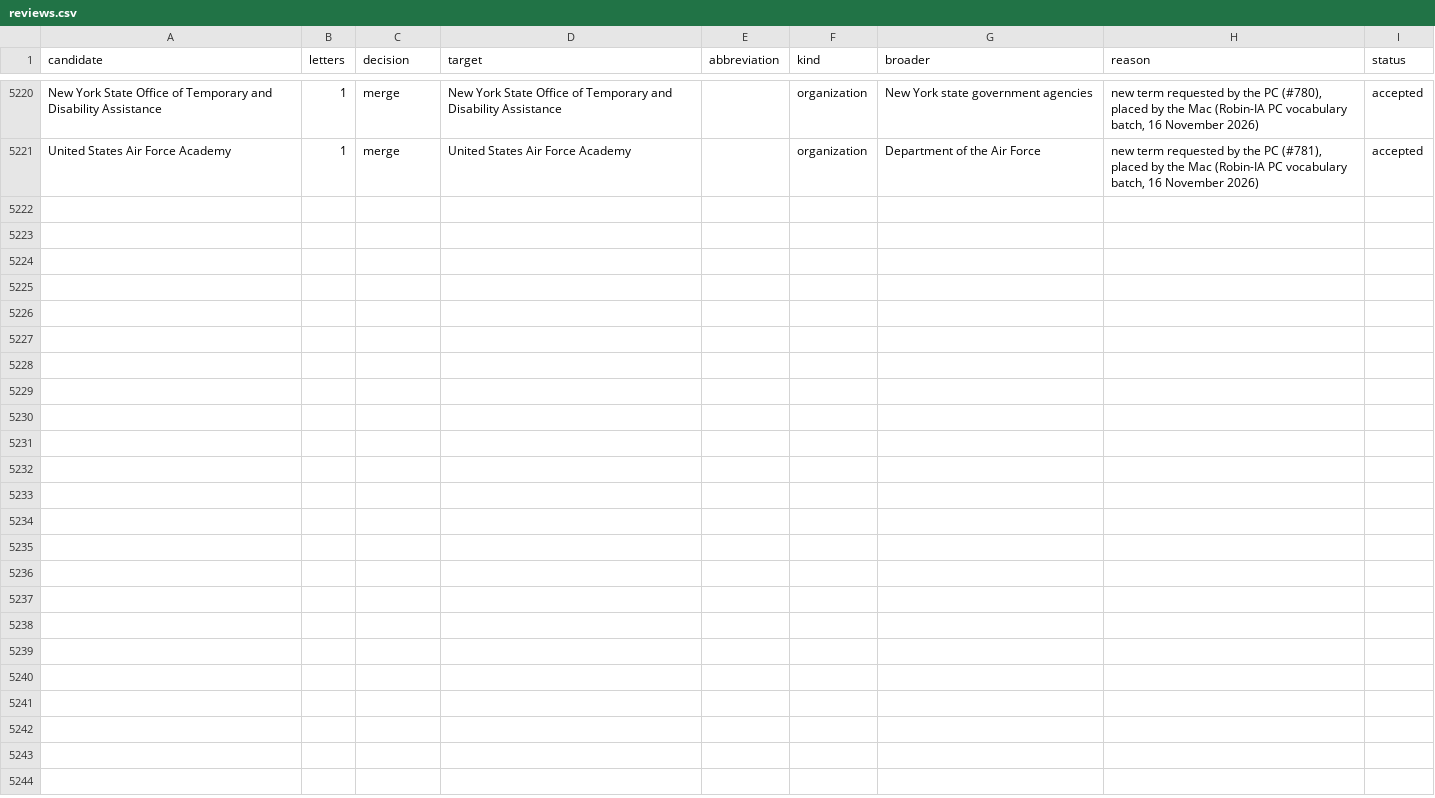
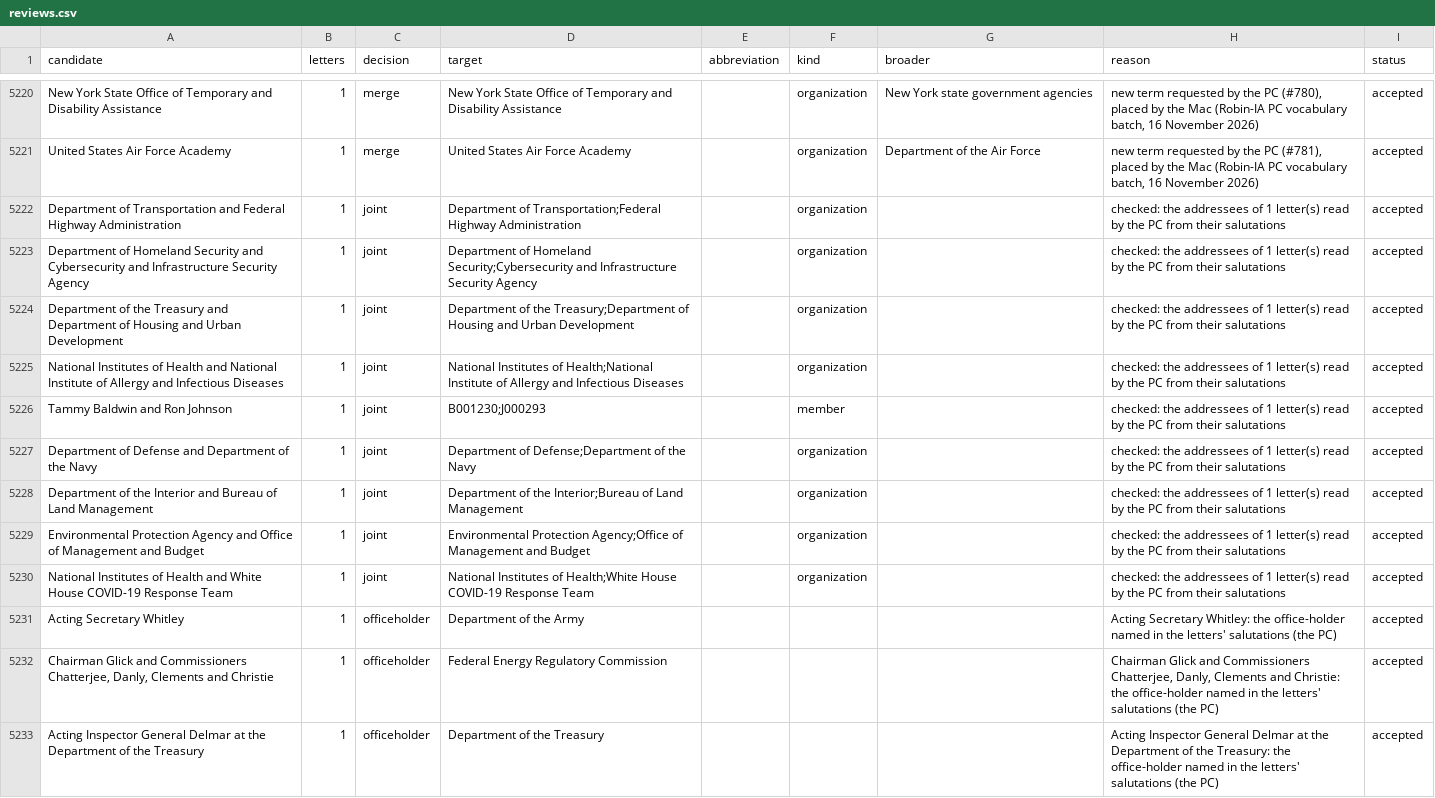
Before and after one commit to Robin-IA/Congressional-Letters-Dev, a CSV file: vocabulary/reviews.csv, drawn as a sheet; only a part is shown, gaps mark what is left out; the diff covers the shown part only.

```diff
--- a/vocabulary/reviews.csv
+++ b/vocabulary/reviews.csv
@@ -5221 +5221,13 @@ New York State Office of Temporary and Disability Assistance,1,merge,New York St
 United States Air Force Academy,1,merge,United States Air Force Academy,,organization,Department of the Air Force,"new term requested by the PC (#781), placed by the Mac (Robin-IA PC vocabulary batch, 16 November 2026)",accepted
+Department of Transportation and Federal Highway Administration,1,joint,Department of Transportation;Federal Highway Administration,,organization,,checked: the addressees of 1 letter(s) read by the PC from their salutations,accepted
+Department of Homeland Security and Cybersecurity and Infrastructure Security Agency,1,joint,Department of Homeland Security;Cybersecurity and Infrastructure Security Agency,,organization,,checked: the addressees of 1 letter(s) read by the PC from their salutations,accepted
+Department of the Treasury and Department of Housing and Urban Development,1,joint,Department of the Treasury;Department of Housing and Urban Development,,organization,,checked: the addressees of 1 letter(s) read by the PC from their salutations,accepted
+National Institutes of Health and National Institute of Allergy and Infectious Diseases,1,joint,National Institutes of Health;National Institute of Allergy and Infectious Diseases,,organization,,checked: the addressees of 1 letter(s) read by the PC from their salutations,accepted
+Tammy Baldwin and Ron Johnson,1,joint,B001230;J000293,,member,,checked: the addressees of 1 letter(s) read by the PC from their salutations,accepted
+Department of Defense and Department of the Navy,1,joint,Department of Defense;Department of the Navy,,organization,,checked: the addressees of 1 letter(s) read by the PC from their salutations,accepted
+Department of the Interior and Bureau of Land Management,1,joint,Department of the Interior;Bureau of Land Management,,organization,,checked: the addressees of 1 letter(s) read by the PC from their salutations,accepted
+Environmental Protection Agency and Office of Management and Budget,1,joint,Environmental Protection Agency;Office of Management and Budget,,organization,,checked: the addressees of 1 letter(s) read by the PC from their salutations,accepted
+National Institutes of Health and White House COVID-19 Response Team,1,joint,National Institutes of Health;White House COVID-19 Response Team,,organization,,checked: the addressees of 1 letter(s) read by the PC from their salutations,accepted
+Acting Secretary Whitley,1,officeholder,Department of the Army,,,,Acting Secretary Whitley: the office-holder named in the letters' salutations (the PC),accepted
+"Chairman Glick and Commissioners Chatterjee, Danly, Clements and Christie",1,officeholder,Federal Energy Regulatory Commission,,,,"Chairman Glick and Commissioners Chatterjee, Danly, Clements and Christie: the office-holder named in the letters' salutations (the PC)",accepted
+Acting Inspector General Delmar at the Department of the Treasury,1,officeholder,Department of the Treasury,,,,Acting Inspector General Delmar at the Department of the Treasury: the office-holder named in the letters' salutations (the PC),accepted
```
Also changed, not shown: 12 added rows elsewhere in this file, letters-vocabulary-needs/letters.csv, vocabulary/letter-dates.csv, 4 other files.
